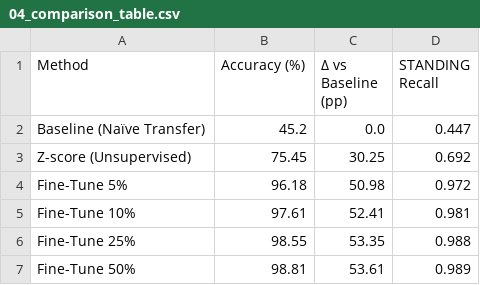
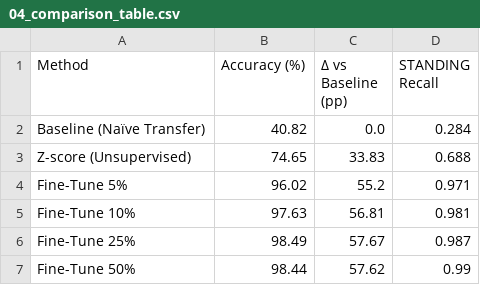
Before and after one commit to TomasNader7/Thesis-HAR, a CSV file: results/phase3/priority4/04_comparison_table.csv, drawn as a sheet.

```diff
--- a/results/phase3/priority4/04_comparison_table.csv
+++ b/results/phase3/priority4/04_comparison_table.csv
@@ -1,7 +1,7 @@
 Method,Accuracy (%),Δ vs Baseline (pp),STANDING Recall
-Baseline (Naïve Transfer),45.2,0.0,0.447
-Z-score (Unsupervised),75.45,30.25,0.692
-Fine-Tune 5%,96.18,50.98,0.972
-Fine-Tune 10%,97.61,52.41,0.981
-Fine-Tune 25%,98.55,53.35,0.988
-Fine-Tune 50%,98.81,53.61,0.989
+Baseline (Naïve Transfer),40.82,0.0,0.284
+Z-score (Unsupervised),74.65,33.83,0.688
+Fine-Tune 5%,96.02,55.2,0.971
+Fine-Tune 10%,97.63,56.81,0.981
+Fine-Tune 25%,98.49,57.67,0.987
+Fine-Tune 50%,98.44,57.62,0.99
```
Also changed, not shown: results/phase3/priority4/03_data_efficiency_table.csv, tables/master_table.csv, 51 other files.
